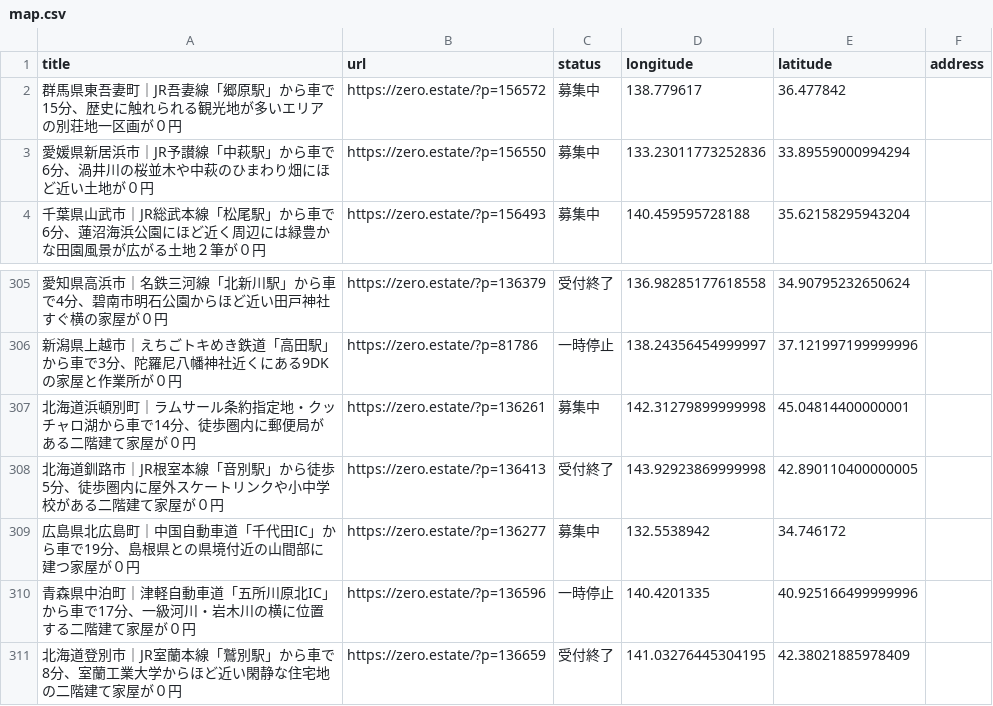
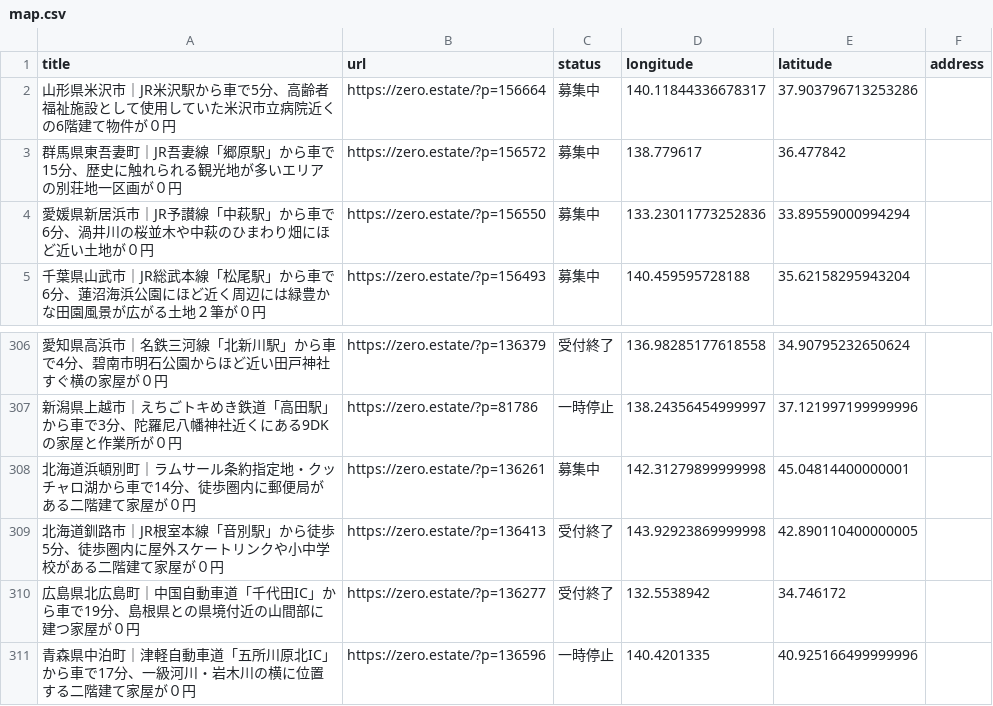
Before and after one commit to 5ym/zero-owner, a CSV file: map.csv, drawn as a sheet; only a part is shown, gaps mark what is left out; the shorter side is filled out with more unchanged rows.

```diff
--- a/map.csv
+++ b/map.csv
@@ -1,2 +1,3 @@
 title,url,status,longitude,latitude,address
+"山形県米沢市｜JR米沢駅から車で5分、高齢者福祉施設として使用していた米沢市立病院近くの6階建て物件が０円",https://zero.estate/?p=156664,募集中,140.11844336678317,37.903796713253286,
 "群馬県東吾妻町｜JR吾妻線「郷原駅」から車で15分、歴史に触れられる観光地が多いエリアの別荘地一区画が０円",https://zero.estate/?p=156572,募集中,138.779617,36.477842,
@@ -308,3 +309,3 @@ title,url,status,longitude,latitude,address
 "北海道釧路市｜JR根室本線「音別駅」から徒歩5分、徒歩圏内に屋外スケートリンクや小中学校がある二階建て家屋が０円",https://zero.estate/?p=136413,受付終了,143.92923869999998,42.890110400000005,
-"広島県北広島町｜中国自動車道「千代田IC」から車で19分、島根県との県境付近の山間部に建つ家屋が０円",https://zero.estate/?p=136277,募集中,132.5538942,34.746172,
+"広島県北広島町｜中国自動車道「千代田IC」から車で19分、島根県との県境付近の山間部に建つ家屋が０円",https://zero.estate/?p=136277,受付終了,132.5538942,34.746172,
 "青森県中泊町｜津軽自動車道「五所川原北IC」から車で17分、一級河川・岩木川の横に位置する二階建て家屋が０円",https://zero.estate/?p=136596,一時停止,140.4201335,40.925166499999996,
```
